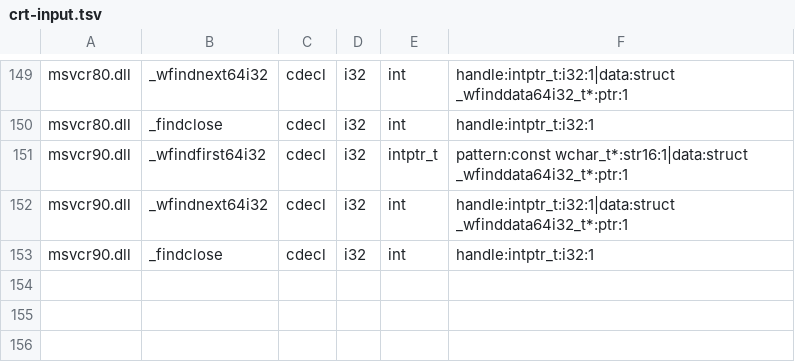
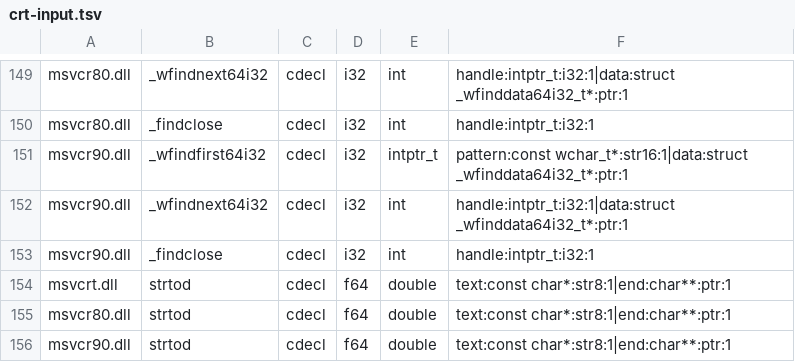
Before and after one commit to hitode-project/hitode, a TSV file: data/abi/crt-input.tsv, drawn as a sheet; only a part is shown, gaps mark what is left out; the diff names each change by its address in the sheet, - before the commit and + after, or states it on an @@ line.

Commit message:
Project legacy CRT strtod binary64 return contracts

```diff
--- a/data/abi/crt-input.tsv
+++ b/data/abi/crt-input.tsv
+row 154: msvcrt.dll | strtod | cdecl | f64 | double | text:const char*:str8:1|end:char**:ptr:1
+row 155: msvcr80.dll | strtod | cdecl | f64 | double | text:const char*:str8:1|end:char**:ptr:1
+row 156: msvcr90.dll | strtod | cdecl | f64 | double | text:const char*:str8:1|end:char**:ptr:1
```
Also changed, not shown: 3 other files.
